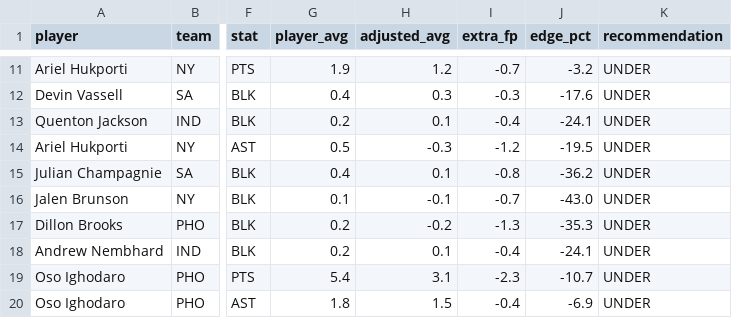
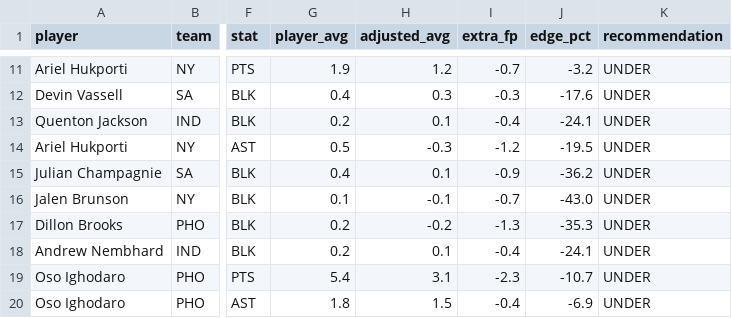
Before and after one commit to rakimr/PIRTDICA, a CSV file: prop_recommendations.csv, drawn as a sheet; only a part is shown, gaps mark what is left out; the diff names each change by its address in the sheet, - before the commit and + after, or states it on an @@ line.

```diff
--- a/prop_recommendations.csv
+++ b/prop_recommendations.csv
-I15 (extra_fp): -0.8
+I15 (extra_fp): -0.9
```
Also changed, not shown: dfs_players.csv, dfs_players_valued.csv, 11 other files.
